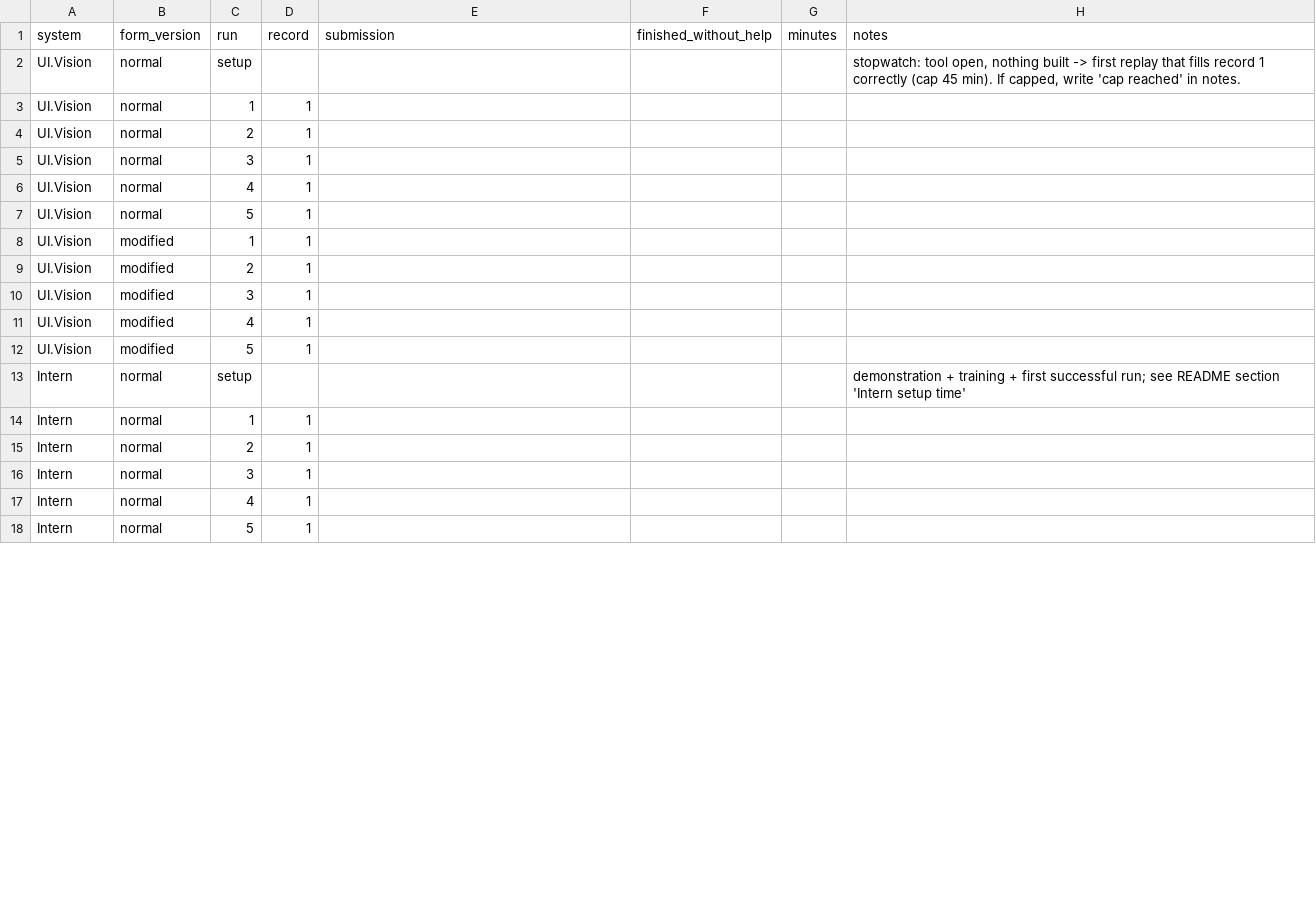
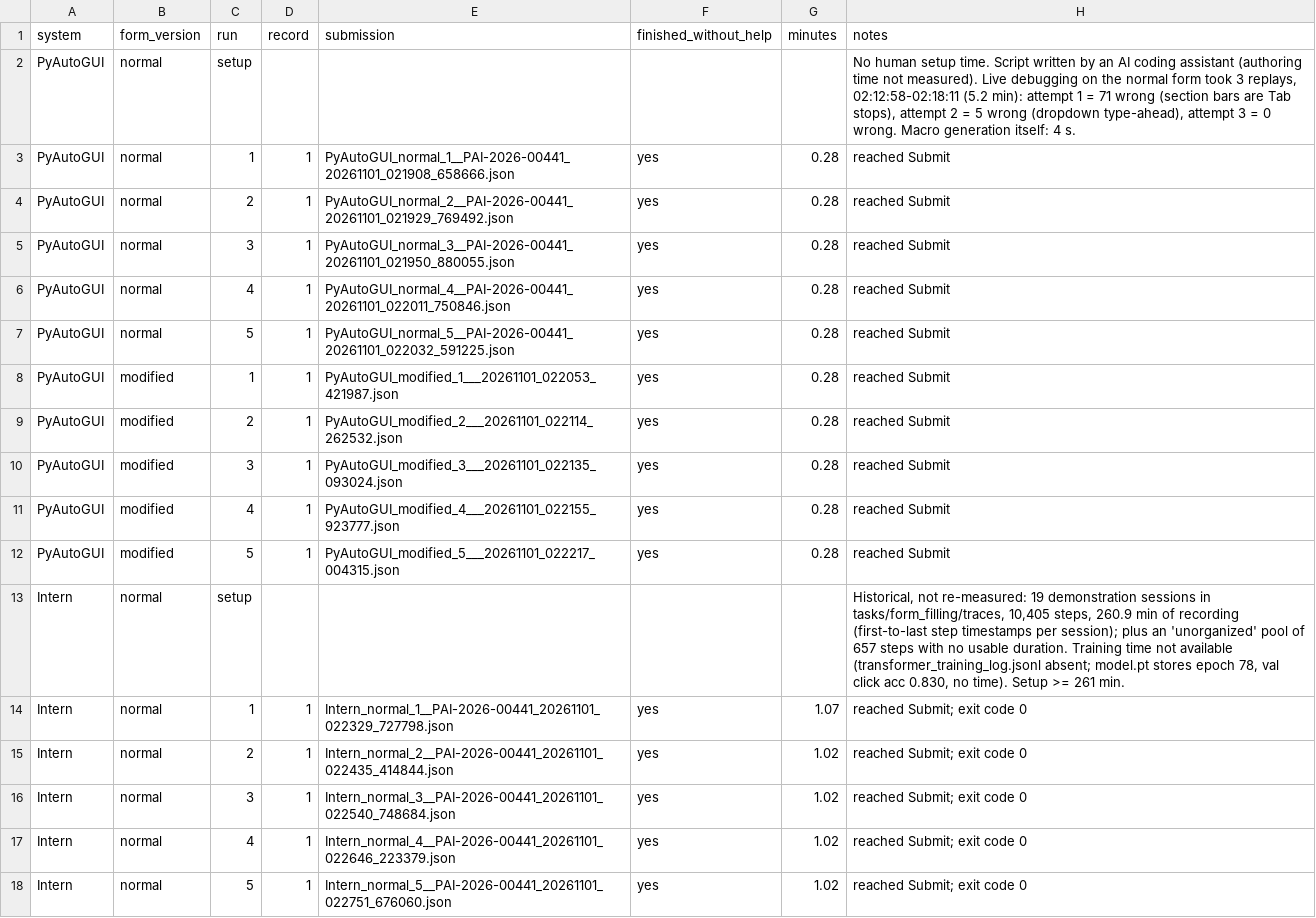
Before and after one commit to AkurasKurasa/Intern, a CSV file: docs/rpa_comparison/run_sheet.csv, drawn as a sheet; only a part is shown; the diff covers the shown part only.

Commit message:
Objective 7: run the comparison (PyAutoGUI baseline vs Intern, 20 runs)
UI.Vision was not installed, so the baseline is the README's PyAutoGUI
fallback: a keyboard replay recorded on the normal form only and replayed
unedited on the modified form. run_task.py reads INTERN_PROVIDER (default
lmstudio) so Intern can run with no LLM on a machine without LM Studio.

Gate fixes before scoring: leave-blank instructions count as empty, section
bars are Tab stops, dropdowns are chosen with Home+Down. Results, run log,
scored sheet and every submission are in docs/rpa_comparison/.

```diff
--- a/docs/rpa_comparison/run_sheet.csv
+++ b/docs/rpa_comparison/run_sheet.csv
@@ -1,18 +1,18 @@
 system,form_version,run,record,submission,finished_without_help,minutes,notes
-UI.Vision,normal,setup,,,,,"stopwatch: tool open, nothing built -> first replay that fills record 1 correctly (cap 45 min). If capped, write 'cap reached' in notes."
-UI.Vision,normal,1,1,,,,
-UI.Vision,normal,2,1,,,,
-UI.Vision,normal,3,1,,,,
-UI.Vision,normal,4,1,,,,
-UI.Vision,normal,5,1,,,,
-UI.Vision,modified,1,1,,,,
-UI.Vision,modified,2,1,,,,
-UI.Vision,modified,3,1,,,,
-UI.Vision,modified,4,1,,,,
-UI.Vision,modified,5,1,,,,
-Intern,normal,setup,,,,,demonstration + training + first successful run; see README section 'Intern setup time'
-Intern,normal,1,1,,,,
-Intern,normal,2,1,,,,
-Intern,normal,3,1,,,,
-Intern,normal,4,1,,,,
-Intern,normal,5,1,,,,
+PyAutoGUI,normal,setup,,,,,"No human setup time. Script written by an AI coding assistant (authoring time not measured). Live debugging on the normal form took 3 replays, 02:12:58-02:18:11 (5.2 min): attempt 1 = 71 wrong (section bars are Tab stops), attempt 2 = 5 wrong (dropdown type-ahead), attempt 3 = 0 wrong. Macro generation itself: 4 s."
+PyAutoGUI,normal,1,1,PyAutoGUI_normal_1__PAI-2026-00441_20261101_021908_658666.json,yes,0.28,reached Submit
+PyAutoGUI,normal,2,1,PyAutoGUI_normal_2__PAI-2026-00441_20261101_021929_769492.json,yes,0.28,reached Submit
+PyAutoGUI,normal,3,1,PyAutoGUI_normal_3__PAI-2026-00441_20261101_021950_880055.json,yes,0.28,reached Submit
+PyAutoGUI,normal,4,1,PyAutoGUI_normal_4__PAI-2026-00441_20261101_022011_750846.json,yes,0.28,reached Submit
+PyAutoGUI,normal,5,1,PyAutoGUI_normal_5__PAI-2026-00441_20261101_022032_591225.json,yes,0.28,reached Submit
+PyAutoGUI,modified,1,1,PyAutoGUI_modified_1___20261101_022053_421987.json,yes,0.28,reached Submit
+PyAutoGUI,modified,2,1,PyAutoGUI_modified_2___20261101_022114_262532.json,yes,0.28,reached Submit
+PyAutoGUI,modified,3,1,PyAutoGUI_modified_3___20261101_022135_093024.json,yes,0.28,reached Submit
+PyAutoGUI,modified,4,1,PyAutoGUI_modified_4___20261101_022155_923777.json,yes,0.28,reached Submit
+PyAutoGUI,modified,5,1,PyAutoGUI_modified_5___20261101_022217_004315.json,yes,0.28,reached Submit
+Intern,normal,setup,,,,,"Historical, not re-measured: 19 demonstration sessions in tasks/form_filling/traces, 10,405 steps, 260.9 min of recording (first-to-last step timestamps per session); plus an 'unorganized' pool of 657 steps with no usable duration. Training time not available (transformer_training_log.jsonl absent; model.pt stores epoch 78, val click acc 0.830, no time). Setup >= 261 min."
+Intern,normal,1,1,Intern_normal_1__PAI-2026-00441_20261101_022329_727798.json,yes,1.07,reached Submit; exit code 0
+Intern,normal,2,1,Intern_normal_2__PAI-2026-00441_20261101_022435_414844.json,yes,1.02,reached Submit; exit code 0
+Intern,normal,3,1,Intern_normal_3__PAI-2026-00441_20261101_022540_748684.json,yes,1.02,reached Submit; exit code 0
+Intern,normal,4,1,Intern_normal_4__PAI-2026-00441_20261101_022646_223379.json,yes,1.02,reached Submit; exit code 0
+Intern,normal,5,1,Intern_normal_5__PAI-2026-00441_20261101_022751_676060.json,yes,1.02,reached Submit; exit code 0
```
Also changed, not shown: 20 edited cells elsewhere in this file, 38 other files.
